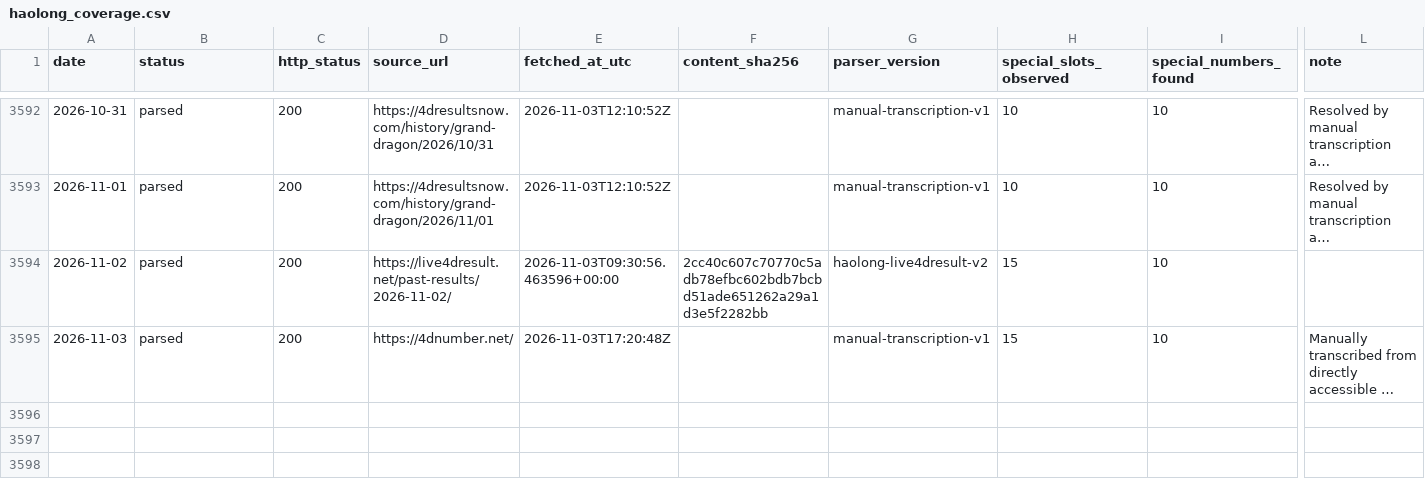
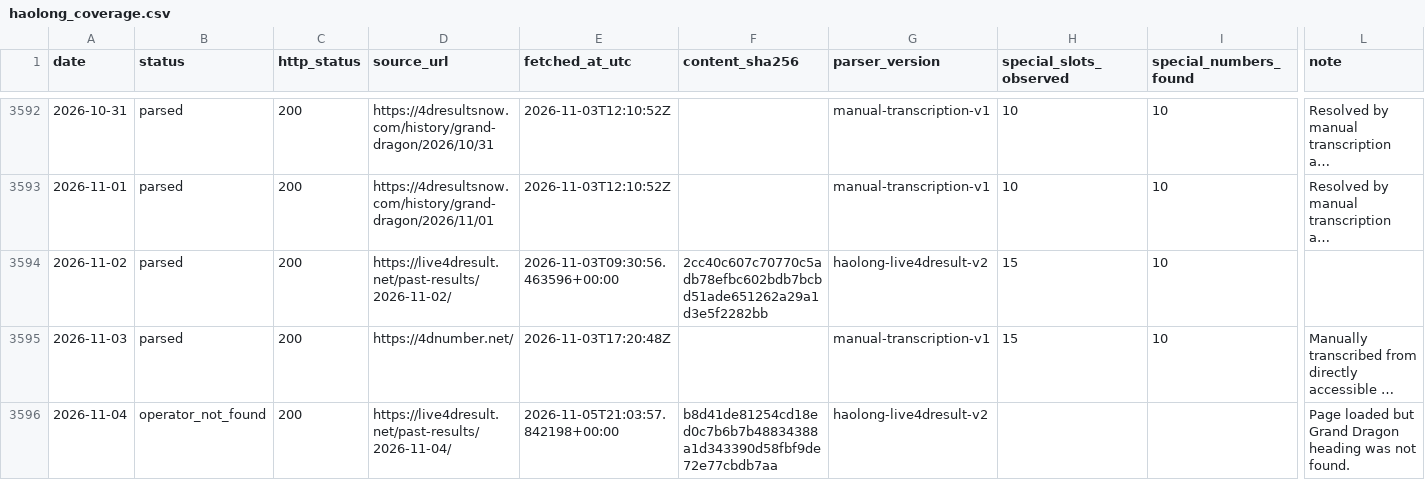
Before and after one commit to riverbird83/malaysia-4d, a CSV file: data/audit/haolong_coverage.csv, drawn as a sheet; only a part is shown, gaps mark what is left out; long unchanged cells end in …; rows hold the shown columns only; the diff names each change by its address in the sheet, - before the commit and + after, or states it on an @@ line.

```diff
--- a/data/audit/haolong_coverage.csv
+++ b/data/audit/haolong_coverage.csv
+row 3596: 2026-11-04 | operator_not_found | 200 | https://live4dresult.net/past-results/2026-11-04/ | 2026-11-05T21:03:57.842198+00:00 | b8d41de81254cd18ed0c7b6b7b48834388a1d343390d58fbf9de72e77cbdb7aa | haolong-live4dresult-v2 |  |  | Page loaded but Grand Dragon heading was not found.
```
Also changed, not shown: data/haolong_draws.csv, data/normalized/haolong_draws.csv.
